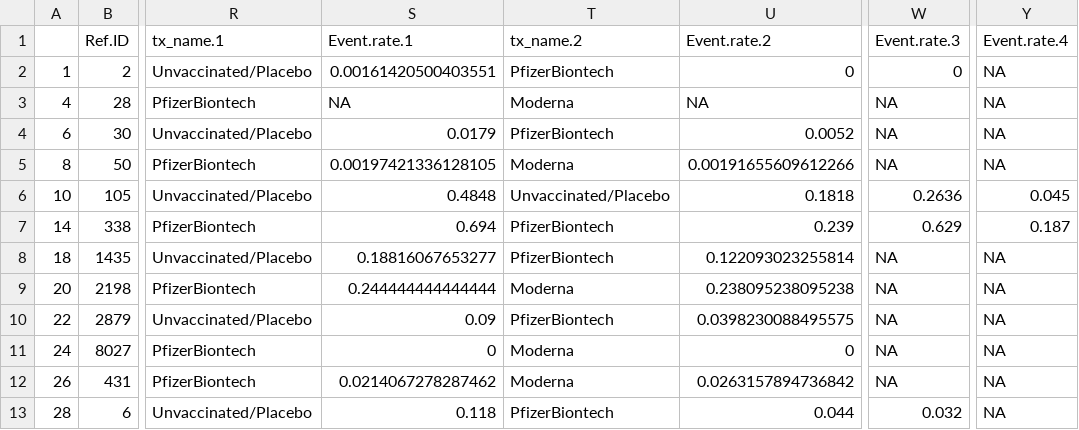
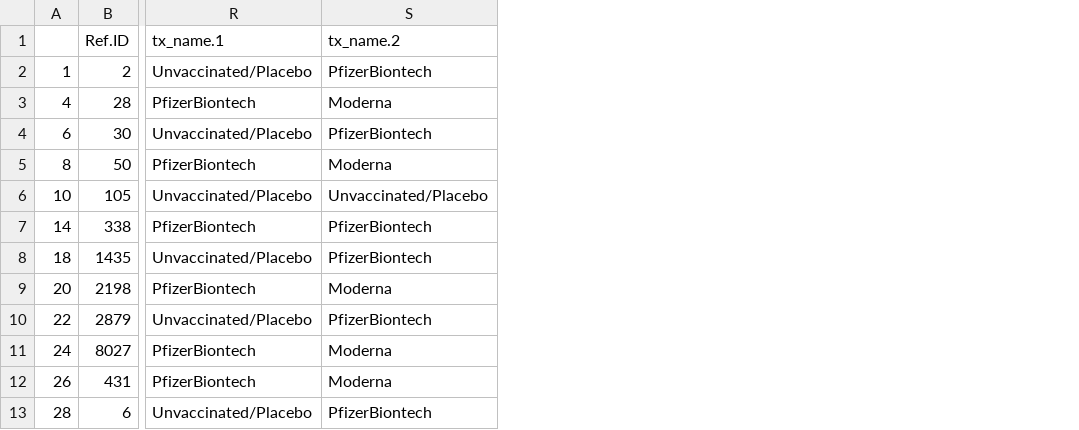
Before and after one commit to ICON-in-R/covid-NMA, a CSV file: data/BUGS_input_data_Severe_Infection_All.csv, drawn as a sheet; only a part is shown, gaps mark what is left out; the diff names each change by its address in the sheet, - before the commit and + after, or states it on an @@ line.

```diff
--- a/data/BUGS_input_data_Severe_Infection_All.csv
+++ b/data/BUGS_input_data_Severe_Infection_All.csv
-column S (Event.rate.1), rows 2-13: 0.00161420500403551 | NA | 0.0179 | 0.00197421336128105 | 0.4848 | 0.694 | 0.18816067653277 | 0.244444444444444 | 0.09 | 0 | 0.0214067278287462 | 0.118
-column U (Event.rate.2), rows 2-13: 0 | NA | 0.0052 | 0.00191655609612266 | 0.1818 | 0.239 | 0.122093023255814 | 0.238095238095238 | 0.0398230088495575 | 0 | 0.0263157894736842 | 0.044
-column W (Event.rate.3), rows 2-13: 0 | NA | NA | NA | 0.2636 | 0.629 | NA | NA | NA | NA | NA | 0.032
-column Y (Event.rate.4), rows 2-13: NA | NA | NA | NA | 0.045 | 0.187 | NA | NA | NA | NA | NA | NA
```
Also changed, not shown: data/BUGS_input_data_COVID_infection.csv, data/BUGS_input_data_Deaths.csv, 12 other files.
